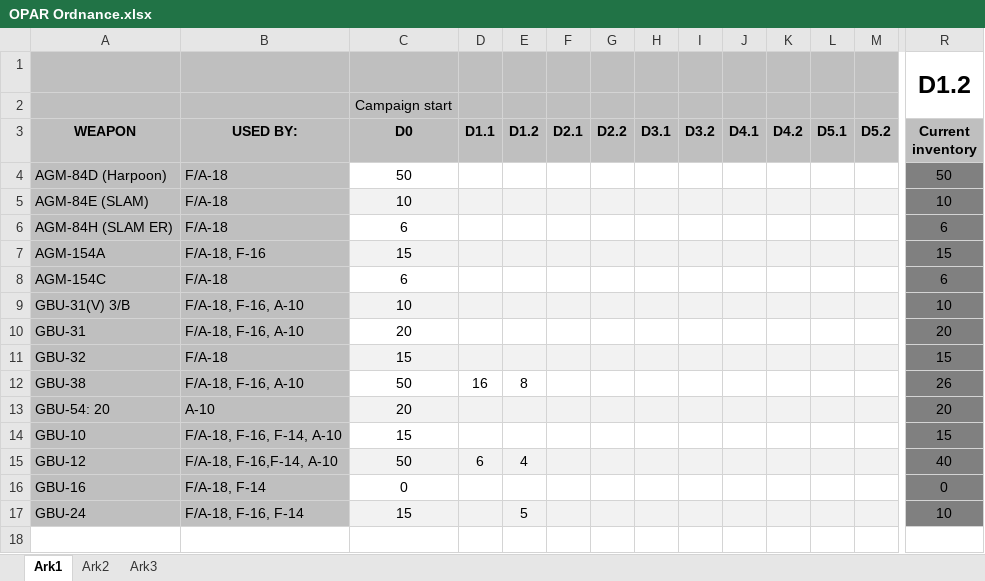
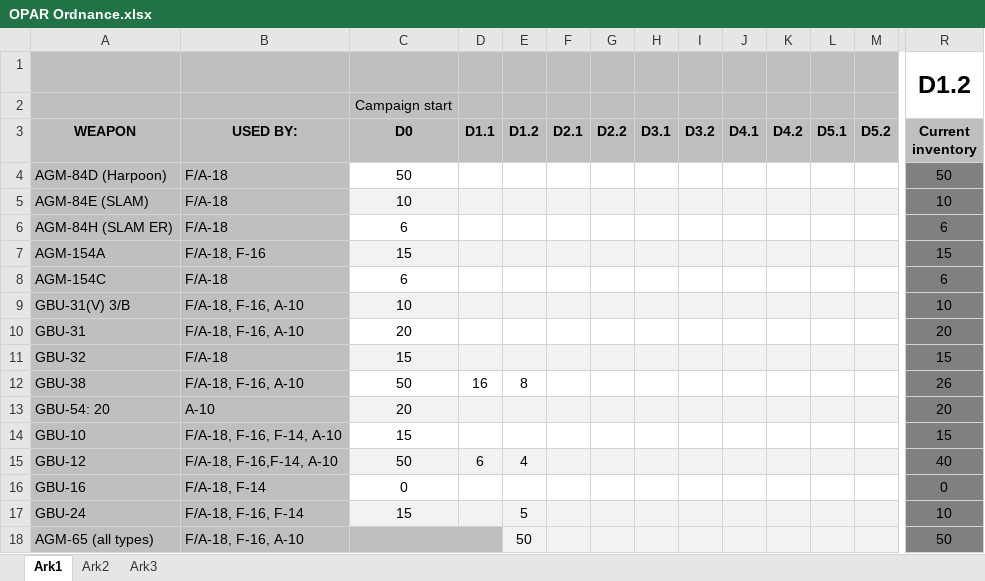
Before and after one commit to 132nd-vWing/OPAR-Brief, an Excel workbook: MISSION INFORMATION/OPAR Ordnance.xlsx, sheet Ark1, drawn as a sheet; only a part is shown, gaps mark what is left out; values as stored, in another font and other column widths than the file's, no borders; charts and pictures not drawn; rows hold the shown columns only; the diff names each change by its address in the sheet, - before the commit and + after, or states it on an @@ line.

Commit message:
chg: Updated Ordnance information with amount of Mavericks

```diff
--- a/MISSION INFORMATION/OPAR Ordnance.xlsx (sheet Ark1)
+++ b/MISSION INFORMATION/OPAR Ordnance.xlsx (sheet Ark1)
+row 18: AGM-65 (all types) | F/A-18, F-16, A-10 |  |  | 50 |  |  |  |  |  |  |  |  | 50
```
Also changed, not shown: 1 other file.
